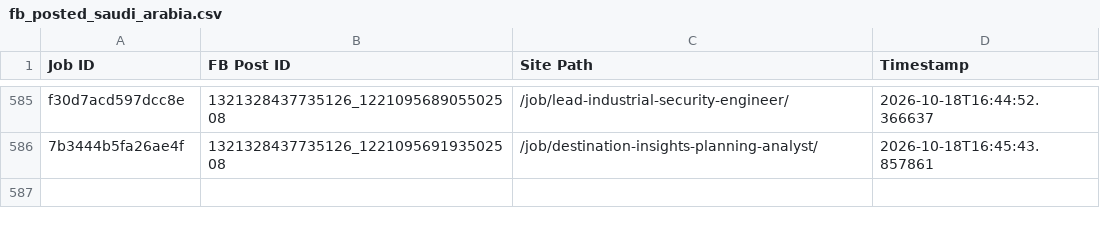
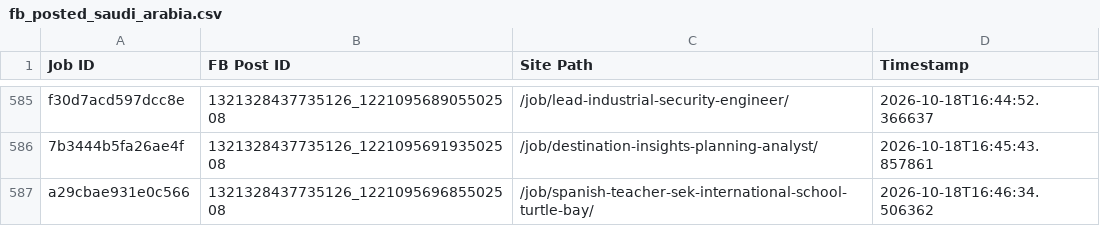
Before and after one commit to paulinepule2000/sa-sm, a CSV file: fb_posted_saudi_arabia.csv, drawn as a sheet; only a part is shown, gaps mark what is left out.

```diff
--- a/fb_posted_saudi_arabia.csv
+++ b/fb_posted_saudi_arabia.csv
@@ -586 +586,2 @@ f30d7acd597dcc8e,1321328437735126_122109568905502508,/job/lead-industrial-securi
 7b3444b5fa26ae4f,1321328437735126_122109569193502508,/job/destination-insights-planning-analyst/,2026-10-18T16:45:43.857861
+a29cbae931e0c566,1321328437735126_122109569685502508,/job/spanish-teacher-sek-international-school-turtle-bay/,2026-10-18T16:46:34.506362
```
